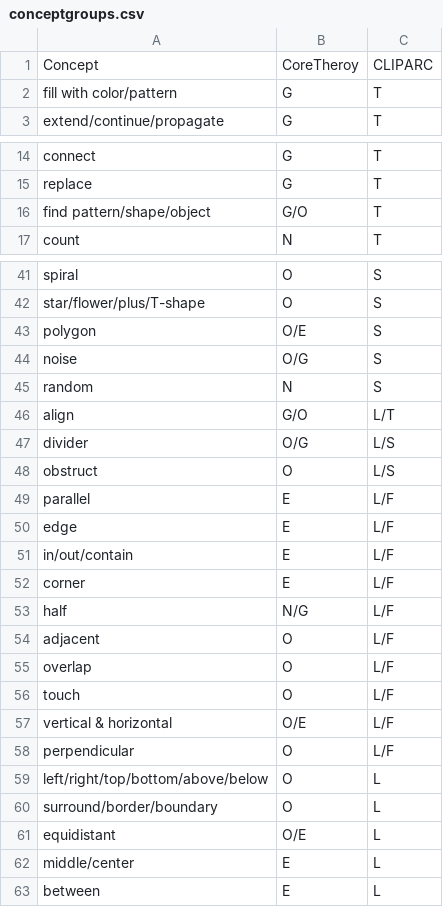
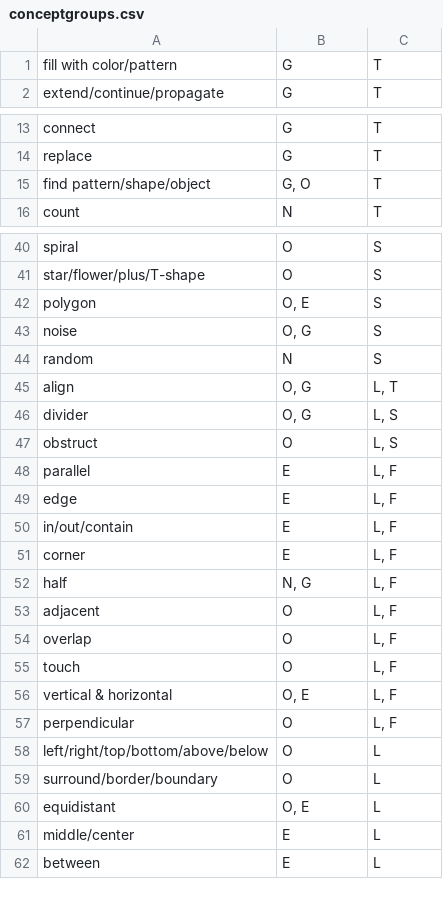
Before and after one commit to sabbkarr/CLIPARC, a CSV file: conceptgroups.csv, drawn as a sheet; only a part is shown, gaps mark what is left out; the diff covers the shown part only.

Commit message:
Add files via upload

```diff
--- a/conceptgroups.csv
+++ b/conceptgroups.csv
@@ -1,2 +1 @@
-Concept, CoreTheroy, CLIPARC
 fill with color/pattern,G,T
@@ -15,3 +14,3 @@ connect,G,T
 replace,G,T
-find pattern/shape/object,G/O,T
+find pattern/shape/object,"G, O",T
 count,N,T
@@ -42,21 +41,21 @@ spiral,O,S
 star/flower/plus/T-shape,O,S
-polygon,O/E,S
-noise,O/G,S
+polygon,"O, E",S
+noise,"O, G",S
 random,N,S
-align,G/O,L/T
-divider,O/G,L/S
-obstruct,O,L/S
-parallel,E,L/F
-edge,E,L/F
-in/out/contain,E,L/F
-corner,E,L/F
-half,N/G,L/F
-adjacent,O,L/F
-overlap,O,L/F
-touch,O,L/F
-vertical & horizontal,O/E,L/F
-perpendicular,O,L/F
+align,"O, G","L, T"
+divider,"O, G","L, S"
+obstruct,O,"L, S"
+parallel,E,"L, F"
+edge,E,"L, F"
+in/out/contain,E,"L, F"
+corner,E,"L, F"
+half,"N, G","L, F"
+adjacent,O,"L, F"
+overlap,O,"L, F"
+touch,O,"L, F"
+vertical & horizontal,"O, E","L, F"
+perpendicular,O,"L, F"
 left/right/top/bottom/above/below,O,L
 surround/border/boundary,O,L
-equidistant,O/E,L
+equidistant,"O, E",L
 middle/center,E,L
```
Also changed, not shown: 2 edited cells elsewhere in this file.
